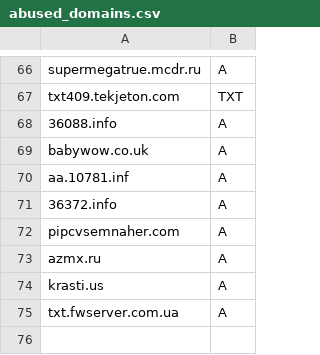
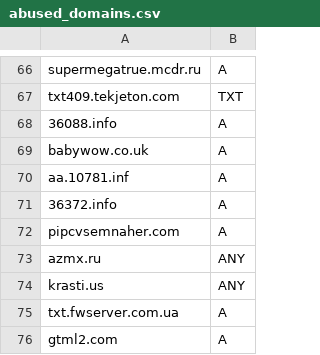
Before and after one commit to smurfmonitor/dns-iptables-rules, a CSV file: abused_domains.csv, drawn as a sheet; only a part is shown, gaps mark what is left out.

Commit message:
new domaingtml2.com

```diff
--- a/abused_domains.csv
+++ b/abused_domains.csv
@@ -72,4 +72,5 @@ aa.10781.inf; A
 pipcvsemnaher.com; A
-azmx.ru; A
-krasti.us; A
+azmx.ru; ANY
+krasti.us; ANY
 txt.fwserver.com.ua; A
+gtml2.com; A
```
Also changed, not shown: 2 other files.
